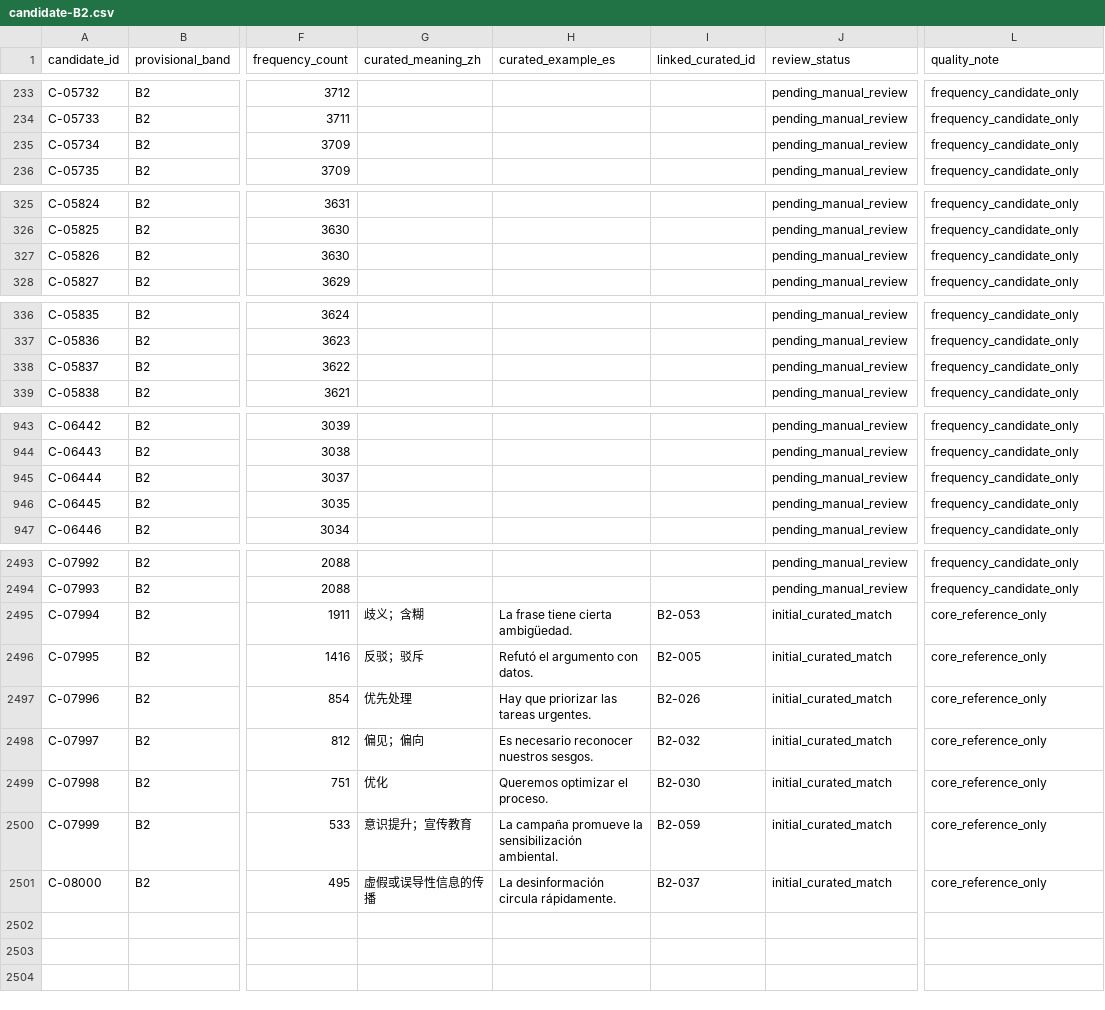
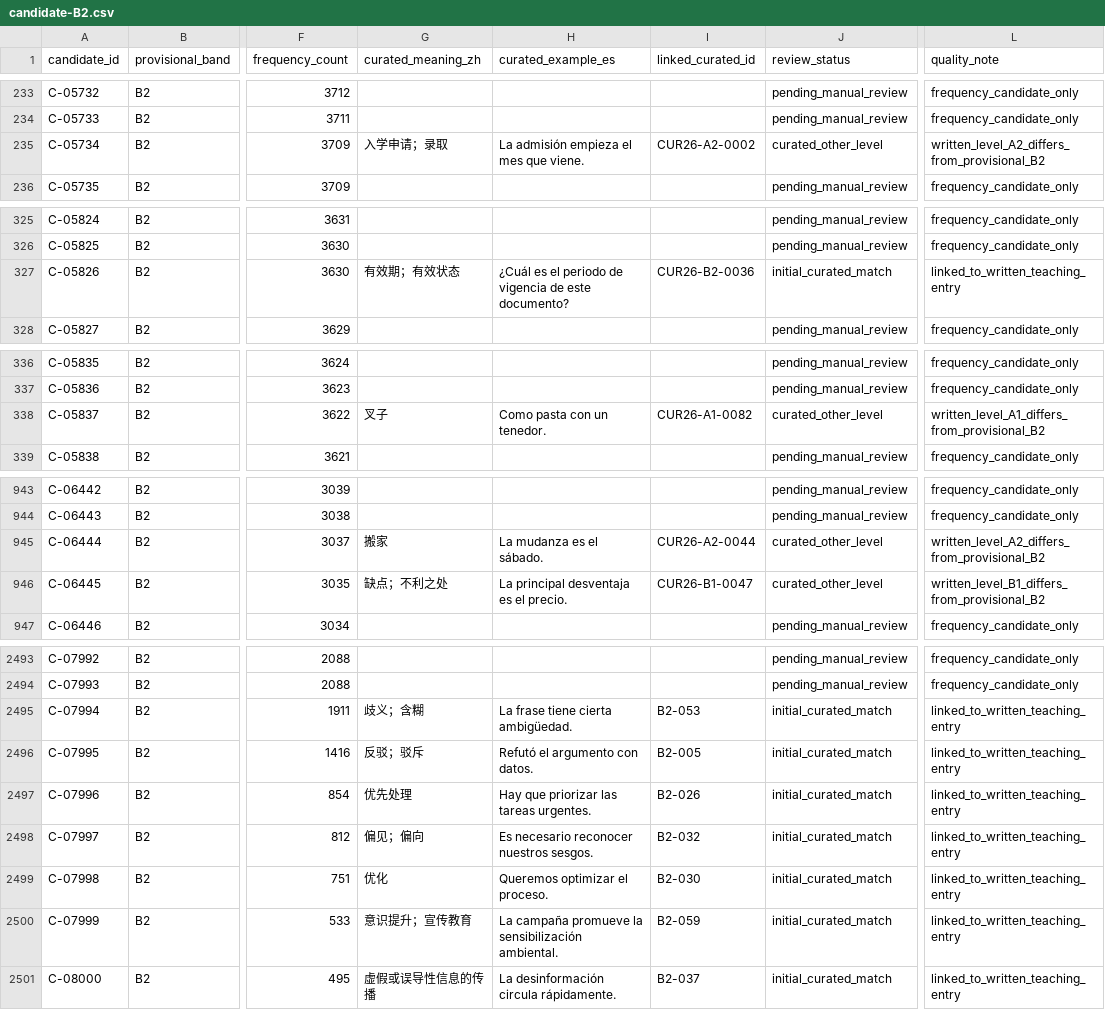
Before and after one commit to Anotonia/ES, a CSV file: data/candidates/candidate-B2.csv, drawn as a sheet; only a part is shown, gaps mark what is left out; the diff covers the shown part only; the diff names each change by its address in the sheet, - before the commit and + after, or states it on an @@ line.

Commit message:
Refresh data/candidates/candidate-B2.csv candidate annotations with newly written bilingual learning entries

```diff
--- a/data/candidates/candidate-B2.csv
+++ b/data/candidates/candidate-B2.csv
-G235 (curated_meaning_zh): (empty)
+G235 (curated_meaning_zh): 入学申请；录取
-H235 (curated_example_es): (empty)
+H235 (curated_example_es): La admisión empieza el mes que viene.
-I235 (linked_curated_id): (empty)
+I235 (linked_curated_id): CUR26-A2-0002
-J235 (review_status): pending_manual_review
+J235 (review_status): curated_other_level
-L235 (quality_note): frequency_candidate_only
+L235 (quality_note): written_level_A2_differs_from_provisional_B2
-G327 (curated_meaning_zh): (empty)
+G327 (curated_meaning_zh): 有效期；有效状态
-H327 (curated_example_es): (empty)
+H327 (curated_example_es): ¿Cuál es el periodo de vigencia de este documento?
-I327 (linked_curated_id): (empty)
+I327 (linked_curated_id): CUR26-B2-0036
-J327 (review_status): pending_manual_review
+J327 (review_status): initial_curated_match
-L327 (quality_note): frequency_candidate_only
+L327 (quality_note): linked_to_written_teaching_entry
-G338 (curated_meaning_zh): (empty)
+G338 (curated_meaning_zh): 叉子
-H338 (curated_example_es): (empty)
+H338 (curated_example_es): Como pasta con un tenedor.
-I338 (linked_curated_id): (empty)
+I338 (linked_curated_id): CUR26-A1-0082
-J338 (review_status): pending_manual_review
+J338 (review_status): curated_other_level
-L338 (quality_note): frequency_candidate_only
+L338 (quality_note): written_level_A1_differs_from_provisional_B2
-G945 (curated_meaning_zh): (empty)
+G945 (curated_meaning_zh): 搬家
-H945 (curated_example_es): (empty)
+H945 (curated_example_es): La mudanza es el sábado.
-I945 (linked_curated_id): (empty)
+I945 (linked_curated_id): CUR26-A2-0044
-J945:J946 (review_status): pending_manual_review
+J945:J946 (review_status): curated_other_level
-L945 (quality_note): frequency_candidate_only
+L945 (quality_note): written_level_A2_differs_from_provisional_B2
-G946 (curated_meaning_zh): (empty)
+G946 (curated_meaning_zh): 缺点；不利之处
-H946 (curated_example_es): (empty)
+H946 (curated_example_es): La principal desventaja es el precio.
-I946 (linked_curated_id): (empty)
+I946 (linked_curated_id): CUR26-B1-0047
-L946 (quality_note): frequency_candidate_only
+L946 (quality_note): written_level_B1_differs_from_provisional_B2
-L2495:L2501 (quality_note): core_reference_only
+L2495:L2501 (quality_note): linked_to_written_teaching_entry
```
Also changed, not shown: 145 edited cells elsewhere in this file.
